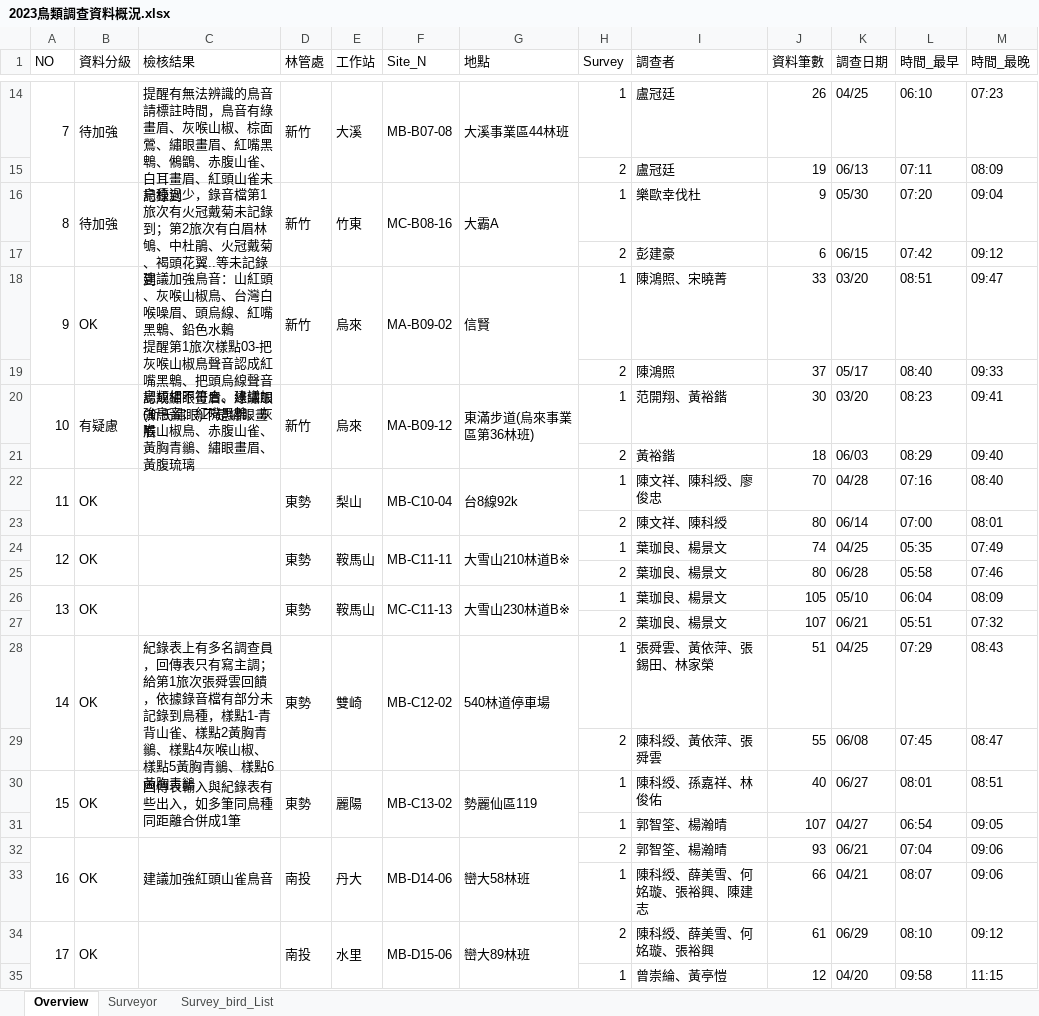
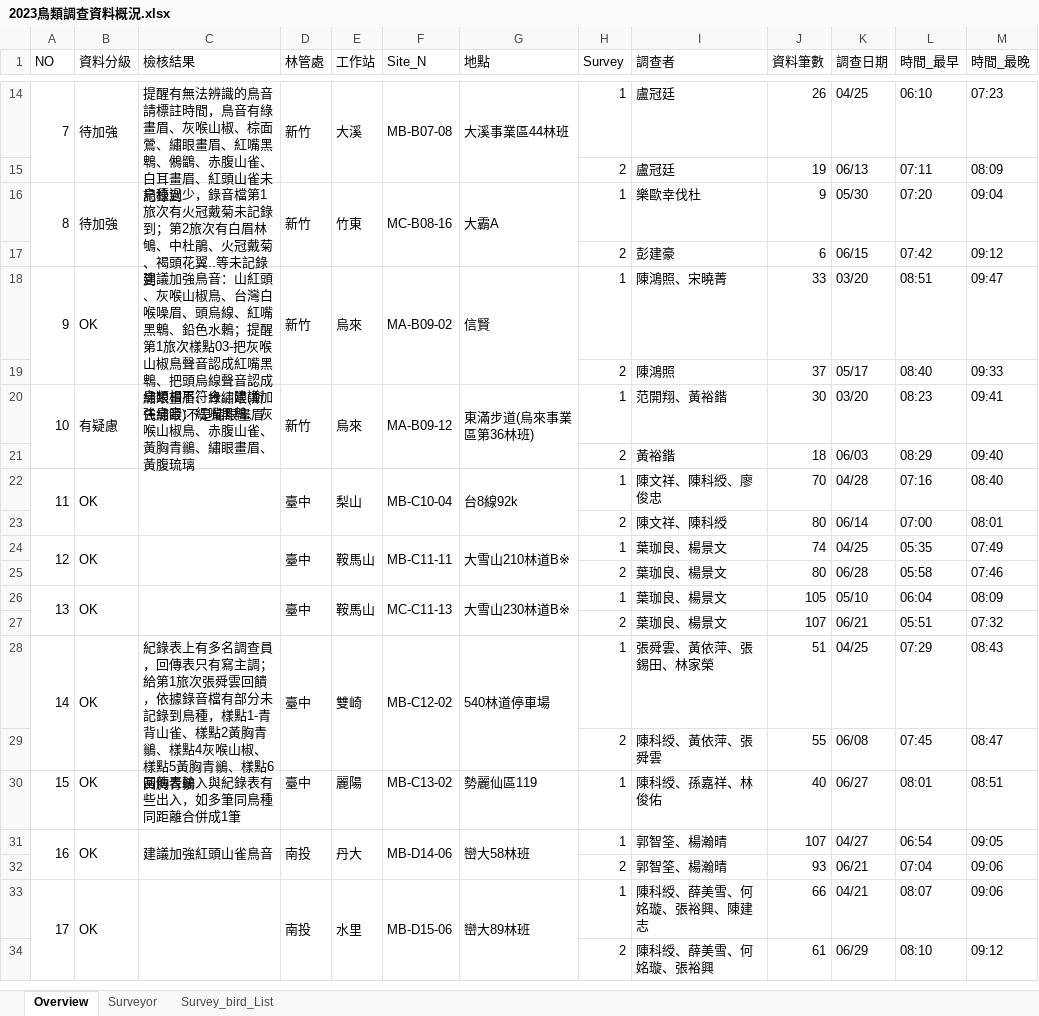
Before and after one commit to wetinhsu/Macaca-population-trend, an Excel workbook: data/clean/2023鳥類調查資料概況.xlsx, sheet Overview, drawn as a sheet; only a part is shown, gaps mark what is left out; values as stored, in another font and other column widths than the file's, no cell formats; removed rows and columns are numbered as before the commit, all else as after; ↵ is a line break in a cell; the diff covers the shown part only; the diff names each change by its address in the sheet, - before the commit and + after, or states it on an @@ line.

Commit message:
Update 2023鳥類調查資料概況.xlsx

```diff
--- a/data/clean/2023鳥類調查資料概況.xlsx (sheet Overview)
+++ b/data/clean/2023鳥類調查資料概況.xlsx (sheet Overview)
-C18 (檢核結果): …鉛色水鶇 ↵ 提醒第1…
+C18 (檢核結果): …鉛色水鶇；提醒第1…
-D22 (林管處): 東勢
+D22 (林管處): 臺中
-D24 (林管處): 東勢
+D24 (林管處): 臺中
-D26 (林管處): 東勢
+D26 (林管處): 臺中
-D28 (林管處): 東勢
+D28 (林管處): 臺中
-A30:A31 merged
-B30:B31 merged
-C30:C31 merged
-D30 (林管處): 東勢
+D30 (林管處): 臺中
-D30:D31 merged
-E30:E31 merged
-F30:F31 merged
-G30:G31 merged
-row 31:  |  |  |  |  |  |  | 1 | 郭智筌、楊瀚晴 | 107 | 04/27 | 06:54 | 09:05
-H31 (Survey): 2
+H31 (Survey): 1
-J31 (資料筆數): 93
+J31 (資料筆數): 107
-K31 (調查日期): 06/21
+K31 (調查日期): 04/27
-L31 (時間_最早): 07:04
+L31 (時間_最早): 06:54
-M31 (時間_最晚): 09:06
+M31 (時間_最晚): 09:05
-row 33:  |  |  |  |  |  |  | 1 | 陳科綬、薛美雪、何姳璇、張裕興、陳建志 | 66 | 04/21 | 08:07 | 09:06
+row 32:  |  |  |  |  |  |  | 2 | 郭智筌、楊瀚晴 | 93 | 06/21 | 07:04 | 09:06
-H33 (Survey): 2
+H33 (Survey): 1
-I33 (調查者): 陳科綬、薛美雪、何姳璇、張裕興
+I33 (調查者): 陳科綬、薛美雪、何姳璇、張裕興、陳建志
-J33 (資料筆數): 61
+J33 (資料筆數): 66
-K33 (調查日期): 06/29
+K33 (調查日期): 04/21
-L33 (時間_最早): 08:10
+L33 (時間_最早): 08:07
-M33 (時間_最晚): 09:12
+M33 (時間_最晚): 09:06
-row 35:  |  |  |  |  |  |  | 1 | 曾崇綸、黃亭愷 | 12 | 04/20 | 09:58 | 11:15
+row 34:  |  |  |  |  |  |  | 2 | 陳科綬、薛美雪、何姳璇、張裕興 | 61 | 06/29 | 08:10 | 09:12
```
Also changed, not shown: 18 added rows, 17 removed rows, 98 edited cells and merged cells elsewhere in this sheet, cell formats.
